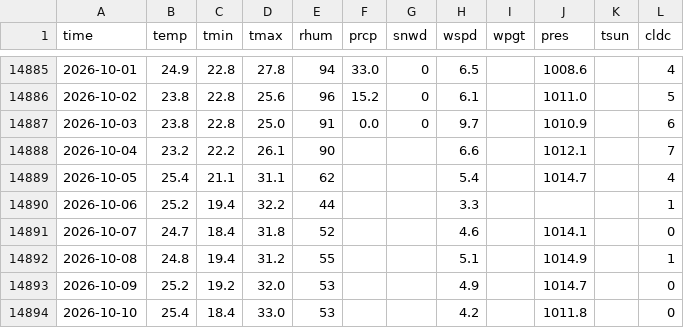
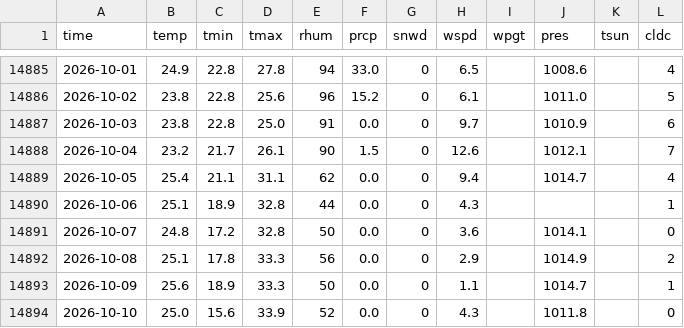
Before and after one commit to davilo61/austin-climate-trends, a CSV file: data/austin_daily_weather.csv, drawn as a sheet; only a part is shown, gaps mark what is left out; the diff covers the shown part only.

```diff
--- a/data/austin_daily_weather.csv
+++ b/data/austin_daily_weather.csv
@@ -14887,8 +14887,8 @@ time,temp,tmin,tmax,rhum,prcp,snwd,wspd,wpgt,pres,tsun,cldc
 2026-10-03,23.8,22.8,25.0,91,0.0,0,9.7,,1010.9,,6
-2026-10-04,23.2,22.2,26.1,90,,,6.6,,1012.1,,7
-2026-10-05,25.4,21.1,31.1,62,,,5.4,,1014.7,,4
-2026-10-06,25.2,19.4,32.2,44,,,3.3,,,,1
-2026-10-07,24.7,18.4,31.8,52,,,4.6,,1014.1,,0
-2026-10-08,24.8,19.4,31.2,55,,,5.1,,1014.9,,1
-2026-10-09,25.2,19.2,32.0,53,,,4.9,,1014.7,,0
-2026-10-10,25.4,18.4,33.0,53,,,4.2,,1011.8,,0
+2026-10-04,23.2,21.7,26.1,90,1.5,0,12.6,,1012.1,,7
+2026-10-05,25.4,21.1,31.1,62,0.0,0,9.4,,1014.7,,4
+2026-10-06,25.1,18.9,32.8,44,0.0,0,4.3,,,,1
+2026-10-07,24.8,17.2,32.8,50,0.0,0,3.6,,1014.1,,0
+2026-10-08,25.1,17.8,33.3,56,0.0,0,2.9,,1014.9,,2
+2026-10-09,25.6,18.9,33.3,50,0.0,0,1.1,,1014.7,,1
+2026-10-10,25.0,15.6,33.9,52,0.0,0,4.3,,1011.8,,0
```
Also changed, not shown: 3 added rows and 47 edited cells elsewhere in this file, 8 other files.
